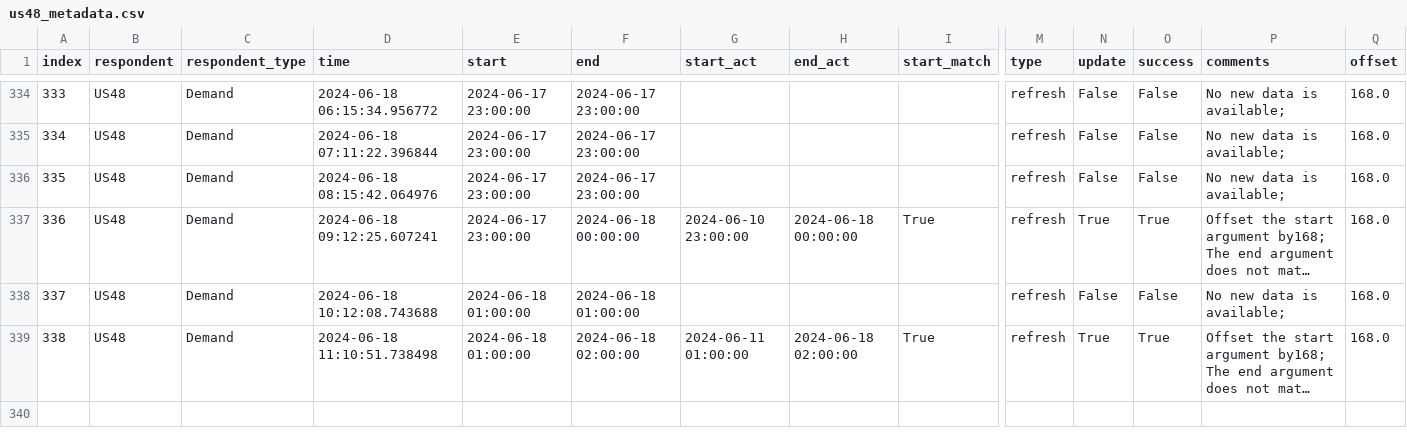
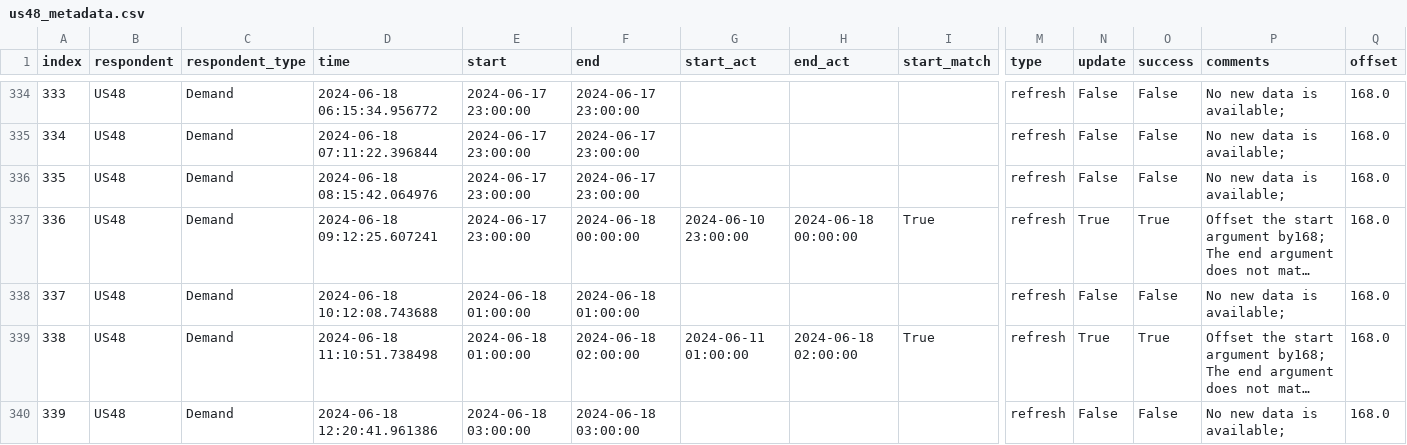
Before and after one commit to RamiKrispin/eia-poc, a CSV file: data/us48_metadata.csv, drawn as a sheet; only a part is shown, gaps mark what is left out; long unchanged cells end in …; rows hold the shown columns only; the diff names each change by its address in the sheet, - before the commit and + after, or states it on an @@ line.

Commit message:
Auto update of the data

```diff
--- a/data/us48_metadata.csv
+++ b/data/us48_metadata.csv
+row 340: 339 | US48 | Demand | 2024-06-18 12:20:41.961386 | 2024-06-18 03:00:00 | 2024-06-18 03:00:00 |  |  |  | refresh | False | False | No new data is available; | 168.0
```
Also changed, not shown: 2 other files.
